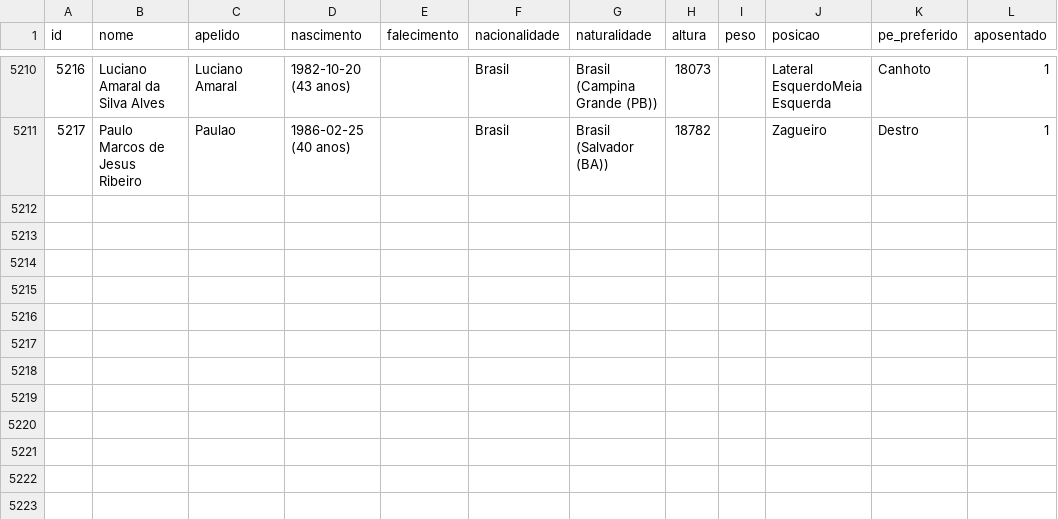
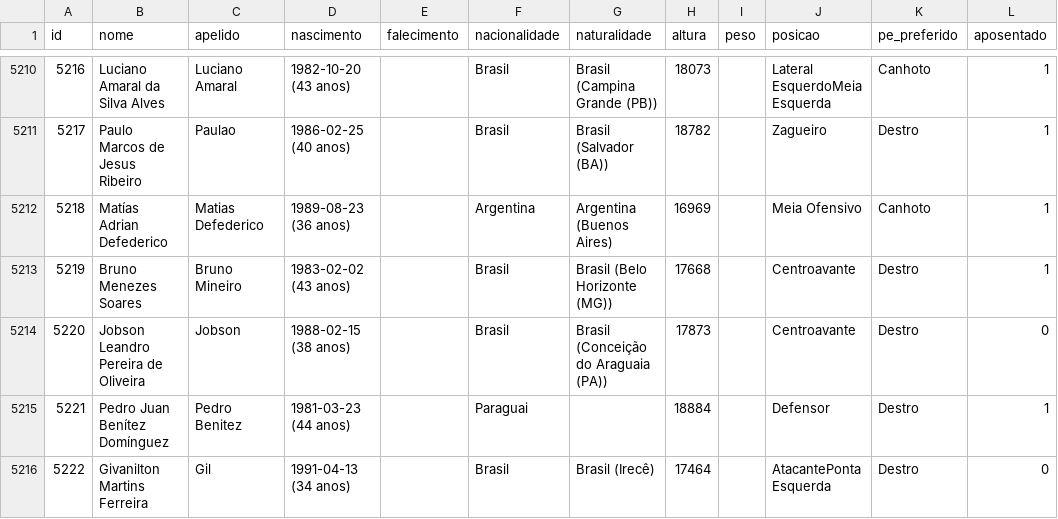
Before and after one commit to shinzatokazuya/kamusari, a CSV file: novo_bd1971_robusto/output_csvs/jogadores.csv, drawn as a sheet; only a part is shown, gaps mark what is left out; the diff names each change by its address in the sheet, - before the commit and + after, or states it on an @@ line.

```diff
--- a/novo_bd1971_robusto/output_csvs/jogadores.csv
+++ b/novo_bd1971_robusto/output_csvs/jogadores.csv
+row 5212: 5218 | Matías Adrian Defederico | Matias Defederico | 1989-08-23 (36 anos) |  | Argentina | Argentina (Buenos Aires) | 16969 |  | Meia Ofensivo | Canhoto | 1
+row 5213: 5219 | Bruno Menezes Soares | Bruno Mineiro | 1983-02-02 (43 anos) |  | Brasil | Brasil (Belo Horizonte (MG)) | 17668 |  | Centroavante | Destro | 1
+row 5214: 5220 | Jobson Leandro Pereira de Oliveira | Jobson | 1988-02-15 (38 anos) |  | Brasil | Brasil (Conceição do Araguaia (PA)) | 17873 |  | Centroavante | Destro | 0
+row 5215: 5221 | Pedro Juan Benítez Domínguez | Pedro Benitez | 1981-03-23 (44 anos) |  | Paraguai |  | 18884 |  | Defensor | Destro | 1
+row 5216: 5222 | Givanilton Martins Ferreira | Gil | 1991-04-13 (34 anos) |  | Brasil | Brasil (Irecê) | 17464 |  | AtacantePonta Esquerda | Destro | 0
```
Also changed, not shown: novo_bd1971_robusto/output_csvs/arbitros_em_partida.csv, novo_bd1971_robusto/output_csvs/partidas.csv, 4 other files.
